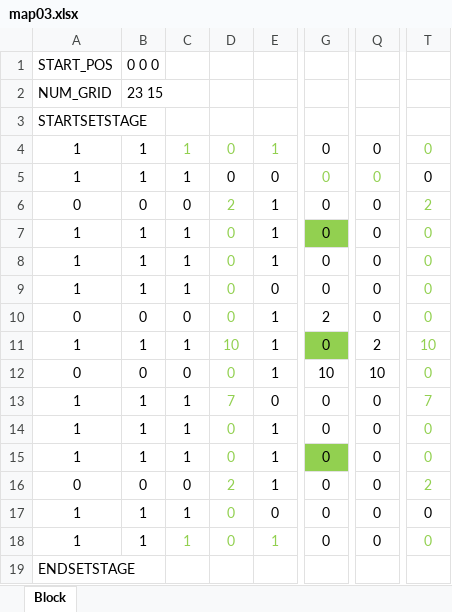
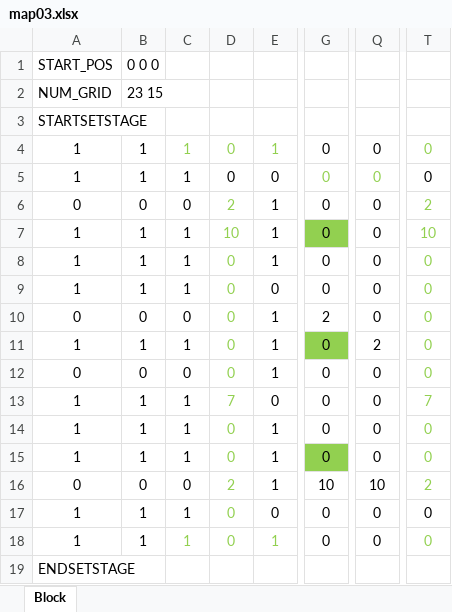
Before and after one commit to TomoyaKanazaki/Graduation, an Excel workbook: 04_memo/map03.xlsx, sheet Block, drawn as a sheet; only a part is shown, gaps mark what is left out; values as stored, in another font and other column widths than the file's, no borders; conditional formats not drawn; the diff names each change by its address in the sheet, - before the commit and + after, or states it on an @@ line.

```diff
--- a/04_memo/map03.xlsx (sheet Block)
+++ b/04_memo/map03.xlsx (sheet Block)
-D7: 0
+D7: 10
-T7: 0
+T7: 10
-D11: 10
+D11: 0
-T11: 10
+T11: 0
-G12: 10
+G12: 0
-Q12: 10
+Q12: 0
-G16: 0
+G16: 10
-Q16: 0
+Q16: 10
```
Also changed, not shown: 1 other file.
